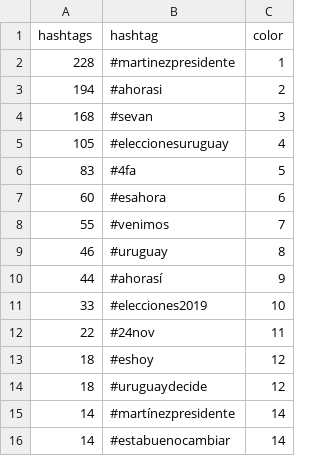
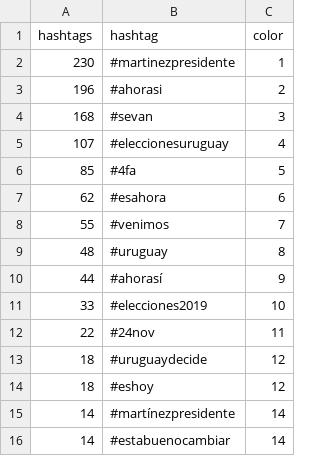
Before and after one commit to verdierdiego/analisis-sentimientos, a CSV file: balotaje/Actualizacion_Graficos/hashtags_balotaje.csv, drawn as a sheet.

```diff
--- a/balotaje/Actualizacion_Graficos/hashtags_balotaje.csv
+++ b/balotaje/Actualizacion_Graficos/hashtags_balotaje.csv
@@ -1,10 +1,10 @@
 hashtags,hashtag,color
-228,#martinezpresidente,1
-194,#ahorasi,2
+230,#martinezpresidente,1
+196,#ahorasi,2
 168,#sevan,3
-105,#eleccionesuruguay,4
-83,#4fa,5
-60,#esahora,6
+107,#eleccionesuruguay,4
+85,#4fa,5
+62,#esahora,6
 55,#venimos,7
-46,#uruguay,8
+48,#uruguay,8
 44,#ahorasí,9
@@ -12,4 +12,4 @@ hashtags,hashtag,color
 22,#24nov,11
+18,#uruguaydecide,12
 18,#eshoy,12
-18,#uruguaydecide,12
 14,#martínezpresidente,14
```
Also changed, not shown: balotaje/Actualizacion_Graficos/menciones_balotaje.csv, balotaje/Actualizacion_Graficos/prueba_sentimiento.csv, 7 other files.
